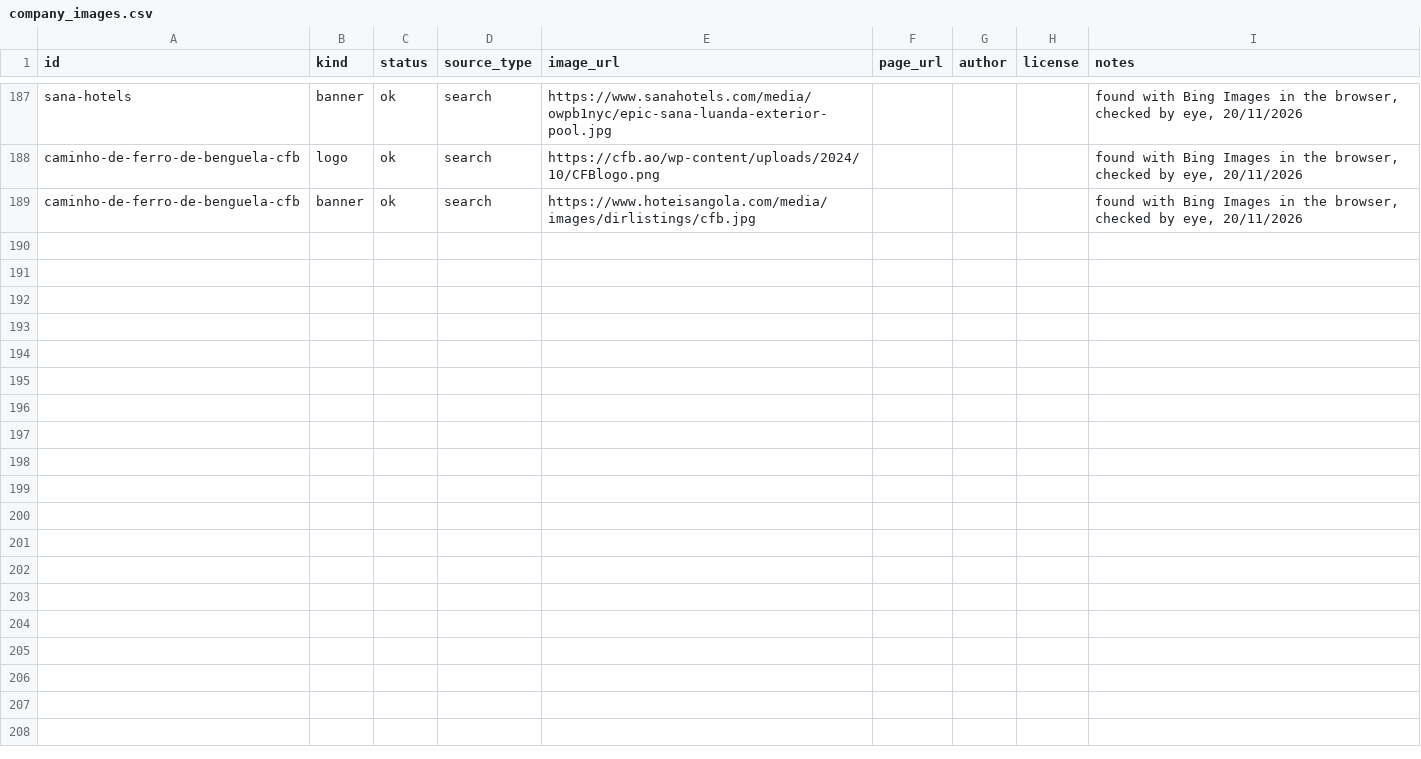
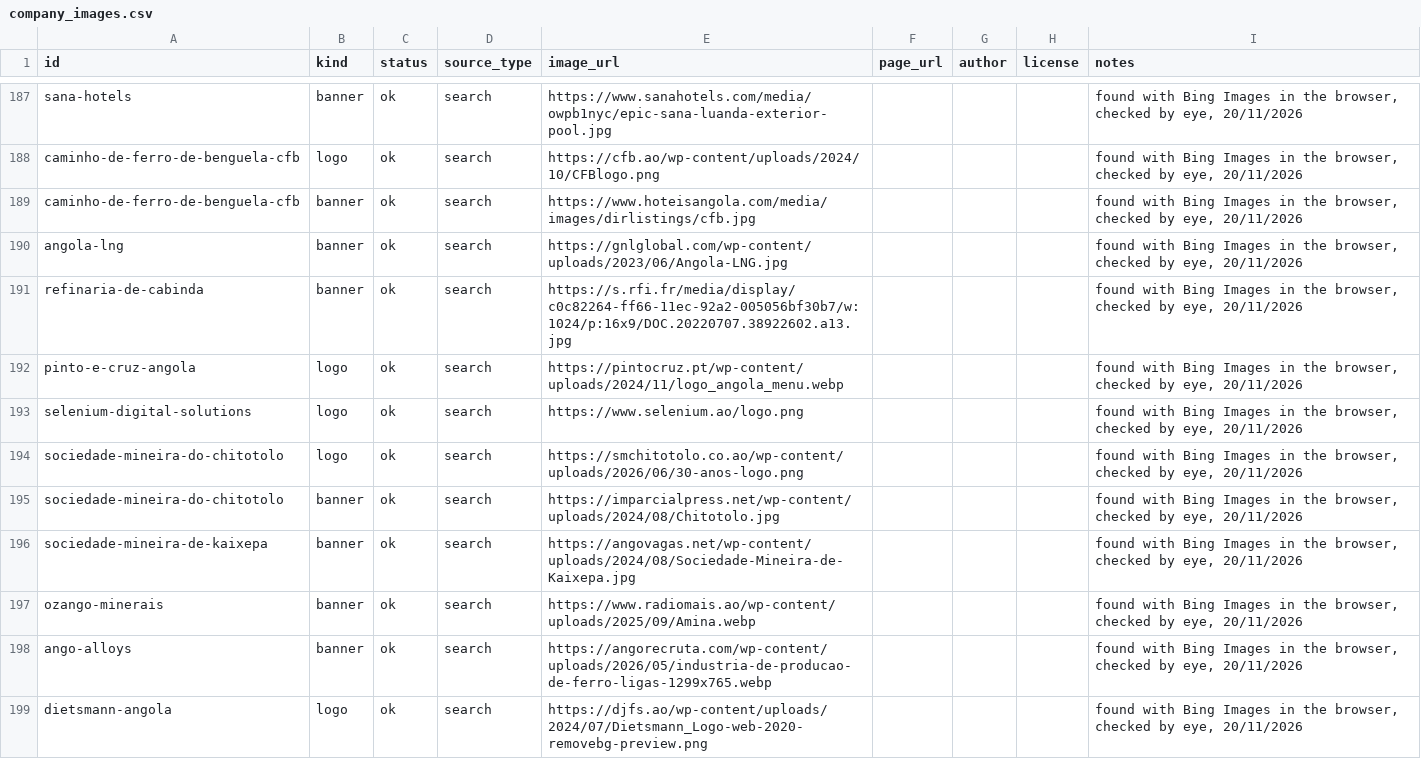
Before and after one commit to edu-mena/kaye, a CSV file: scrapers/catalog/company_images.csv, drawn as a sheet; only a part is shown, gaps mark what is left out; the diff covers the shown part only.

```diff
--- a/scrapers/catalog/company_images.csv
+++ b/scrapers/catalog/company_images.csv
@@ -189 +189,11 @@ caminho-de-ferro-de-benguela-cfb,logo,ok,search,https://cfb.ao/wp-content/upload
 caminho-de-ferro-de-benguela-cfb,banner,ok,search,https://www.hoteisangola.com/media/images/dirlistings/cfb.jpg,,,,"found with Bing Images in the browser, checked by eye, 20/11/2026"
+angola-lng,banner,ok,search,https://gnlglobal.com/wp-content/uploads/2023/06/Angola-LNG.jpg,,,,"found with Bing Images in the browser, checked by eye, 20/11/2026"
+refinaria-de-cabinda,banner,ok,search,https://s.rfi.fr/media/display/c0c82264-ff66-11ec-92a2-005056bf30b7/w:1024/p:16x9/DOC.20220707.38922602.a13.jpg,,,,"found with Bing Images in the browser, checked by eye, 20/11/2026"
+pinto-e-cruz-angola,logo,ok,search,https://pintocruz.pt/wp-content/uploads/2024/11/logo_angola_menu.webp,,,,"found with Bing Images in the browser, checked by eye, 20/11/2026"
+selenium-digital-solutions,logo,ok,search,https://www.selenium.ao/logo.png,,,,"found with Bing Images in the browser, checked by eye, 20/11/2026"
+sociedade-mineira-do-chitotolo,logo,ok,search,https://smchitotolo.co.ao/wp-content/uploads/2026/06/30-anos-logo.png,,,,"found with Bing Images in the browser, checked by eye, 20/11/2026"
+sociedade-mineira-do-chitotolo,banner,ok,search,https://imparcialpress.net/wp-content/uploads/2024/08/Chitotolo.jpg,,,,"found with Bing Images in the browser, checked by eye, 20/11/2026"
+sociedade-mineira-de-kaixepa,banner,ok,search,https://angovagas.net/wp-content/uploads/2024/08/Sociedade-Mineira-de-Kaixepa.jpg,,,,"found with Bing Images in the browser, checked by eye, 20/11/2026"
+ozango-minerais,banner,ok,search,https://www.radiomais.ao/wp-content/uploads/2025/09/Amina.webp,,,,"found with Bing Images in the browser, checked by eye, 20/11/2026"
+ango-alloys,banner,ok,search,https://angorecruta.com/wp-content/uploads/2026/05/industria-de-producao-de-ferro-ligas-1299x765.webp,,,,"found with Bing Images in the browser, checked by eye, 20/11/2026"
+dietsmann-angola,logo,ok,search,https://djfs.ao/wp-content/uploads/2024/07/Dietsmann_Logo-web-2020-removebg-preview.png,,,,"found with Bing Images in the browser, checked by eye, 20/11/2026"
```
Also changed, not shown: 9 added rows elsewhere in this file, 19 other files.
